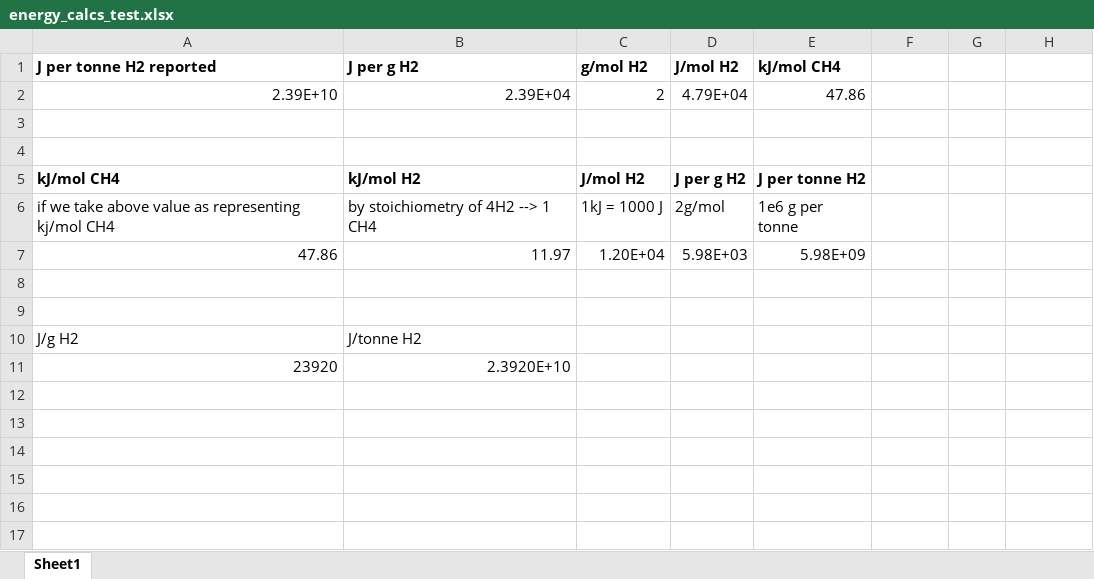
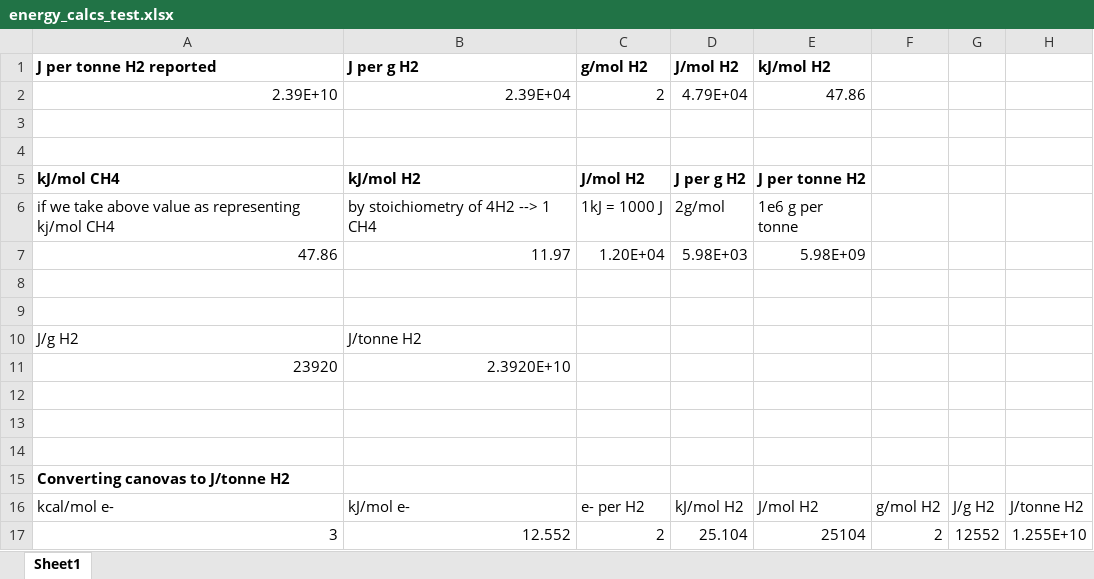
Before and after one commit to tacaro/Oman-2023, an Excel workbook: data/energy_calcs_test.xlsx, sheet Sheet1, drawn as a sheet; values as stored, in another font and other column widths than the file's, no borders; the diff names each change by its address in the sheet, - before the commit and + after, or states it on an @@ line.

Commit message:
data commit

```diff
--- a/data/energy_calcs_test.xlsx (sheet Sheet1)
+++ b/data/energy_calcs_test.xlsx (sheet Sheet1)
-E1: kJ/mol CH4
+E1: kJ/mol H2
+row 12: (empty)
+row 13: (empty)
+row 14: (empty)
+row 15: Converting canovas to J/tonne H2
+row 16: kcal/mol e- | kJ/mol e- | e- per H2 | kJ/mol H2 | J/mol H2 | g/mol H2 | J/g H2 | J/tonne H2
+row 17: 3 | 12.552 | 2 | 25.104 | 25104 | 2 | 12552 | 1.255E+10
```
Also changed, not shown: 1 other file.
